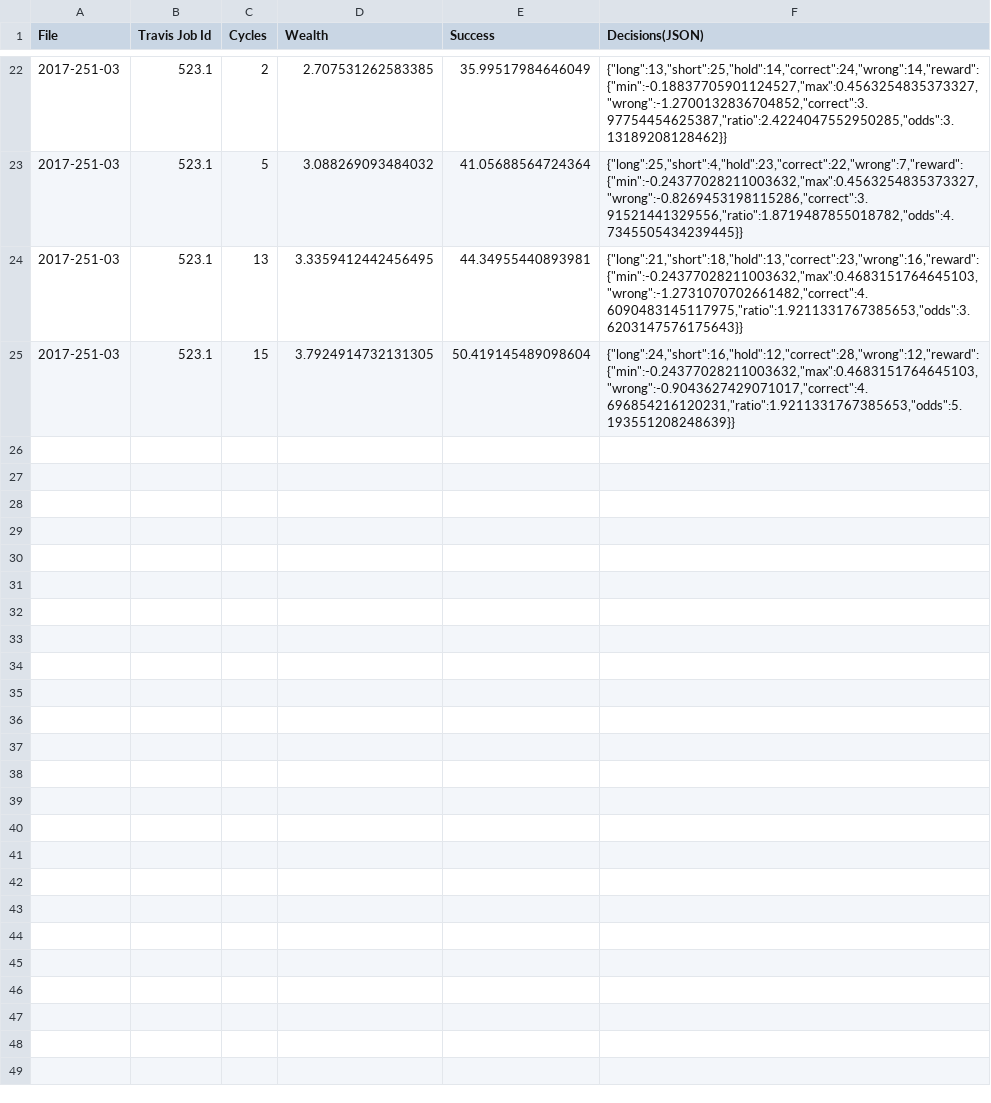
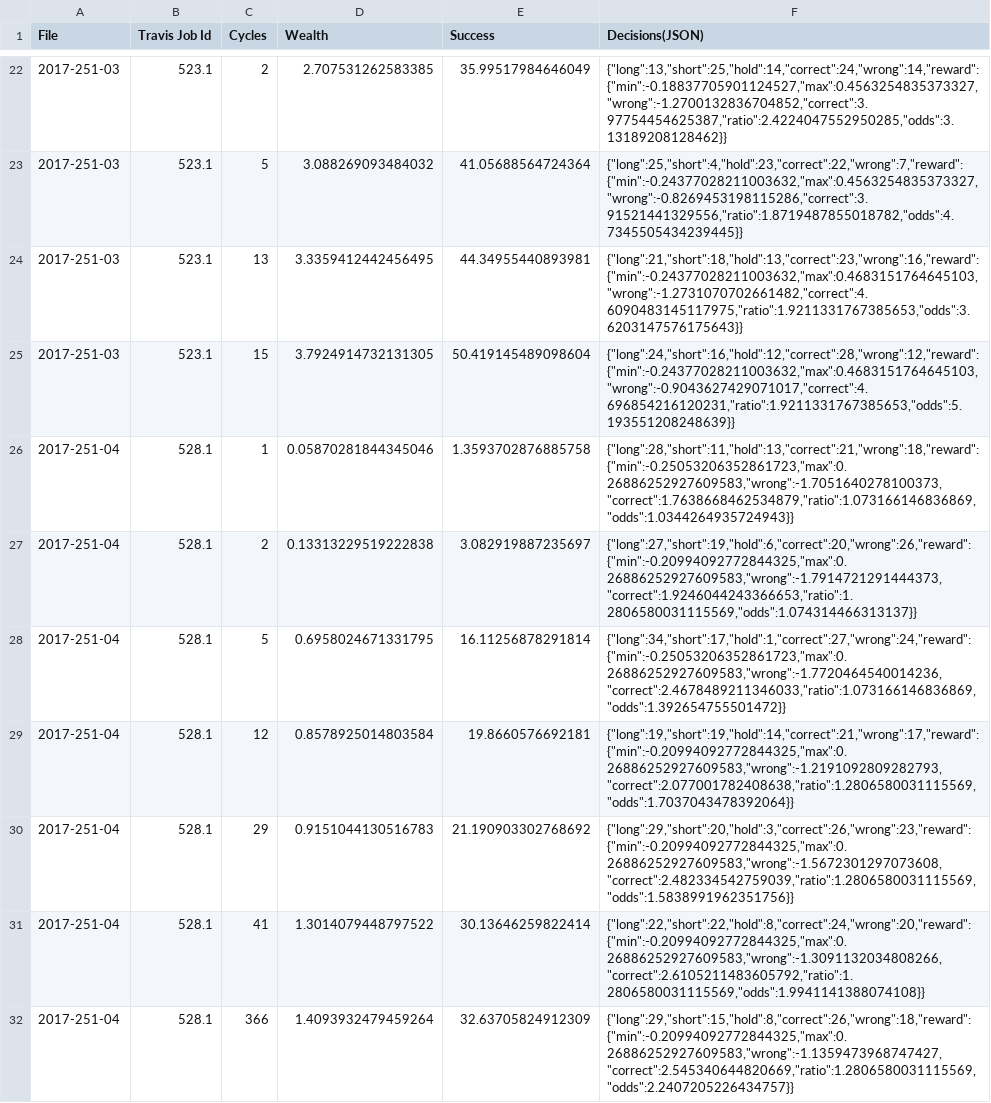
Before and after one commit to openfxbot/openfxbot, a CSV file: results.csv, drawn as a sheet; only a part is shown, gaps mark what is left out.

```diff
--- a/results.csv
+++ b/results.csv
@@ -25 +25,8 @@
 2017-251-03,523.1,15,3.7924914732131305,50.419145489098604,"{""long"":24,""short"":16,""hold"":12,""correct"":28,""wrong"":12,""reward"":{""min"":-0.24377028211003632,""max"":0.4683151764645103,""wrong"":-0.9043627429071017,""correct"":4.696854216120231,""ratio"":1.9211331767385653,""odds"":5.193551208248639}}"
+2017-251-04,528.1,1,0.05870281844345046,1.3593702876885758,"{""long"":28,""short"":11,""hold"":13,""correct"":21,""wrong"":18,""reward"":{""min"":-0.25053206352861723,""max"":0.26886252927609583,""wrong"":-1.7051640278100373,""correct"":1.7638668462534879,""ratio"":1.073166146836869,""odds"":1.0344264935724943}}"
+2017-251-04,528.1,2,0.13313229519222838,3.082919887235697,"{""long"":27,""short"":19,""hold"":6,""correct"":20,""wrong"":26,""reward"":{""min"":-0.20994092772844325,""max"":0.26886252927609583,""wrong"":-1.7914721291444373,""correct"":1.9246044243366653,""ratio"":1.2806580031115569,""odds"":1.074314466313137}}"
+2017-251-04,528.1,5,0.6958024671331795,16.11256878291814,"{""long"":34,""short"":17,""hold"":1,""correct"":27,""wrong"":24,""reward"":{""min"":-0.25053206352861723,""max"":0.26886252927609583,""wrong"":-1.7720464540014236,""correct"":2.4678489211346033,""ratio"":1.073166146836869,""odds"":1.392654755501472}}"
+2017-251-04,528.1,12,0.8578925014803584,19.8660576692181,"{""long"":19,""short"":19,""hold"":14,""correct"":21,""wrong"":17,""reward"":{""min"":-0.20994092772844325,""max"":0.26886252927609583,""wrong"":-1.2191092809282793,""correct"":2.077001782408638,""ratio"":1.2806580031115569,""odds"":1.7037043478392064}}"
+2017-251-04,528.1,29,0.9151044130516783,21.190903302768692,"{""long"":29,""short"":20,""hold"":3,""correct"":26,""wrong"":23,""reward"":{""min"":-0.20994092772844325,""max"":0.26886252927609583,""wrong"":-1.5672301297073608,""correct"":2.482334542759039,""ratio"":1.2806580031115569,""odds"":1.5838991962351756}}"
+2017-251-04,528.1,41,1.3014079448797522,30.13646259822414,"{""long"":22,""short"":22,""hold"":8,""correct"":24,""wrong"":20,""reward"":{""min"":-0.20994092772844325,""max"":0.26886252927609583,""wrong"":-1.3091132034808266,""correct"":2.6105211483605792,""ratio"":1.2806580031115569,""odds"":1.9941141388074108}}"
+2017-251-04,528.1,366,1.4093932479459264,32.63705824912309,"{""long"":29,""short"":15,""hold"":8,""correct"":26,""wrong"":18,""reward"":{""min"":-0.20994092772844325,""max"":0.26886252927609583,""wrong"":-1.1359473968747427,""correct"":2.545340644820669,""ratio"":1.2806580031115569,""odds"":2.2407205226434757}}"
```
Also changed, not shown: 1 other file.
